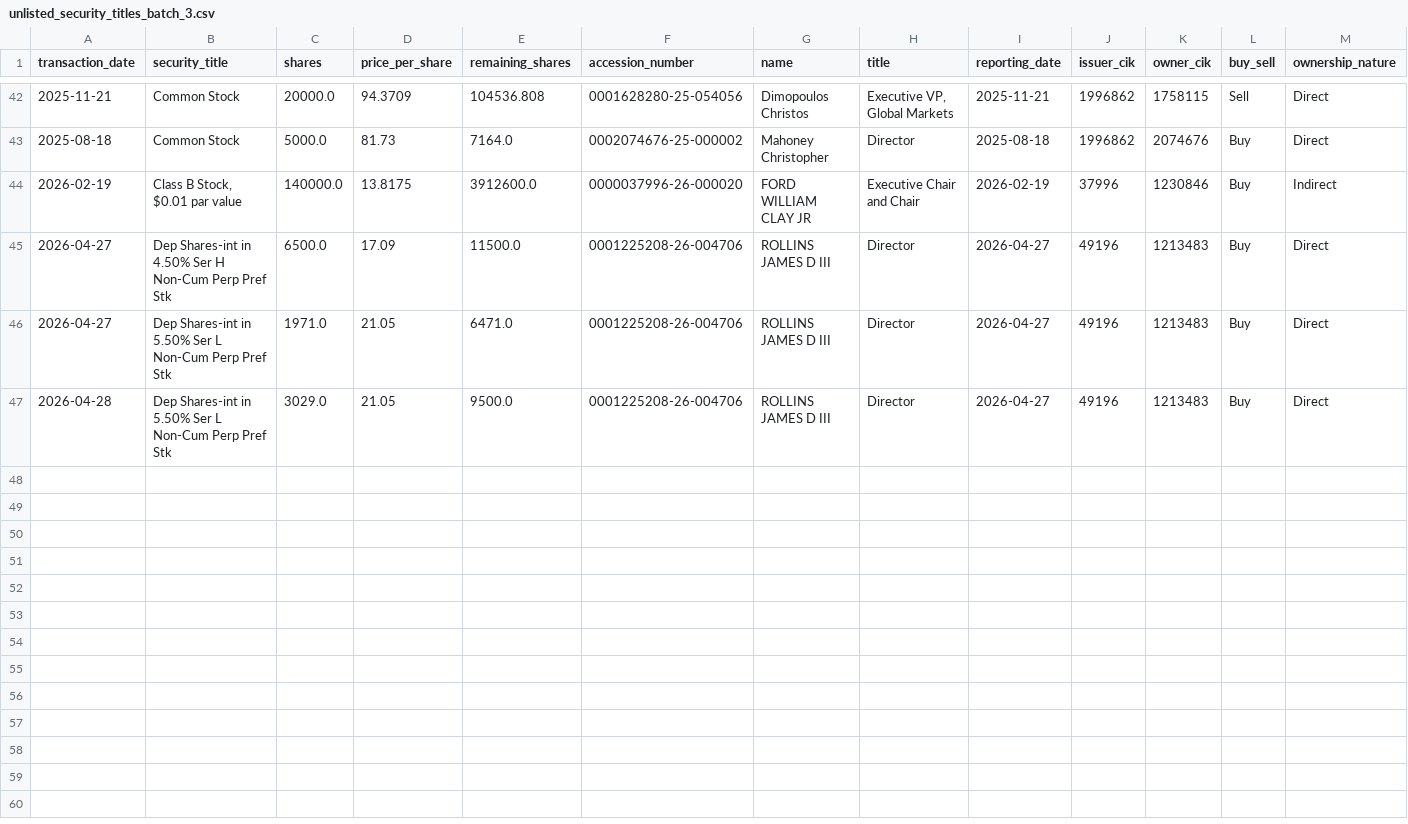
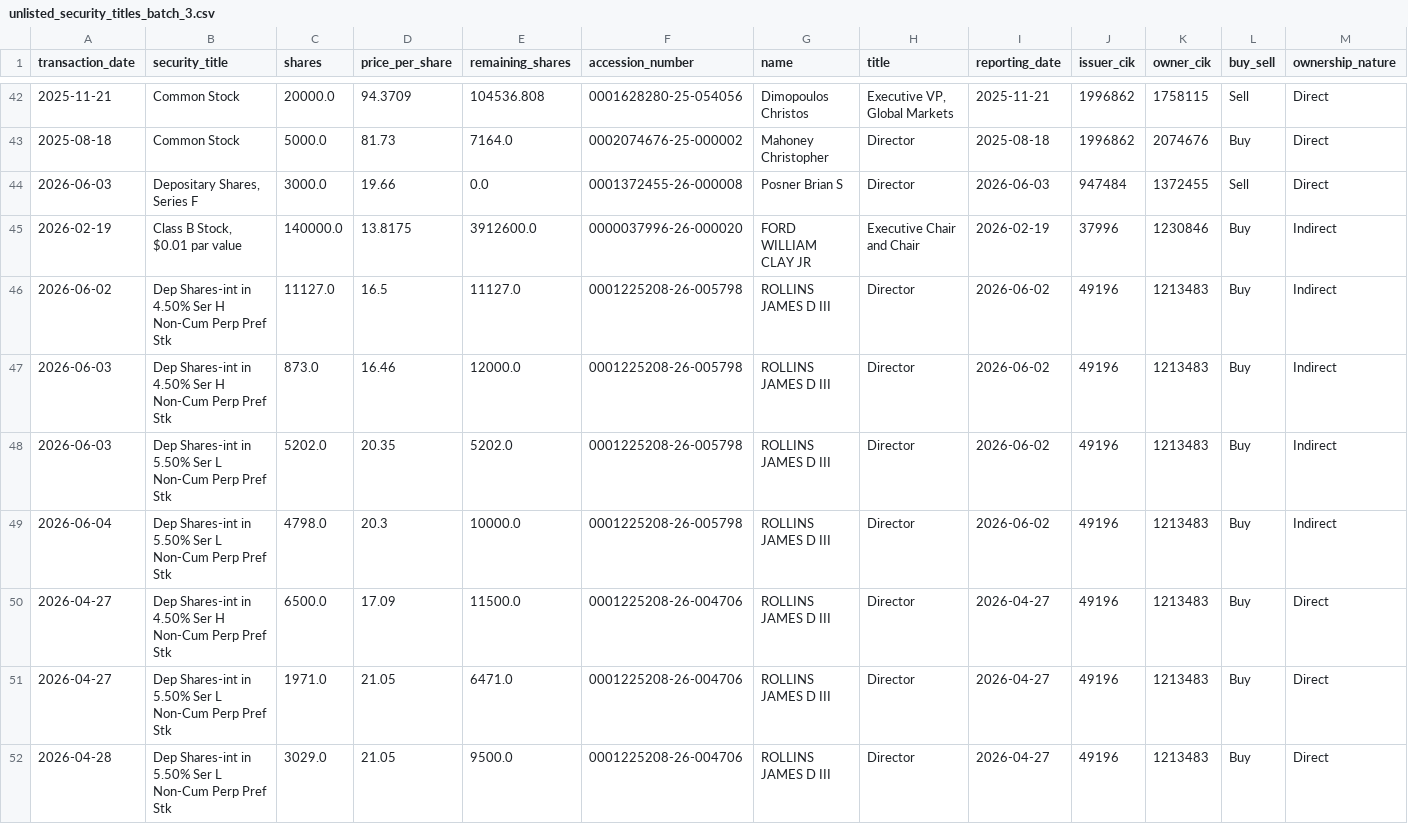
Before and after one commit to supertypeai/sectors_us_insider_trading, a CSV file: unlisted_security_titles_batch_3.csv, drawn as a sheet; only a part is shown, gaps mark what is left out; rows hold the shown columns only; the diff names each change by its address in the sheet, - before the commit and + after, or states it on an @@ line.

```diff
--- a/unlisted_security_titles_batch_3.csv
+++ b/unlisted_security_titles_batch_3.csv
+row 44: 2026-06-03 | Depositary Shares, Series F | 3000.0 | 19.66 | 0.0 | 0001372455-26-000008 | Posner Brian S | Director | 2026-06-03 | 947484 | 1372455 | Sell | Direct
+row 46: 2026-06-02 | Dep Shares-int in 4.50% Ser H Non-Cum Perp Pref Stk | 11127.0 | 16.5 | 11127.0 | 0001225208-26-005798 | ROLLINS JAMES D III | Director | 2026-06-02 | 49196 | 1213483 | Buy | Indirect
+row 47: 2026-06-03 | Dep Shares-int in 4.50% Ser H Non-Cum Perp Pref Stk | 873.0 | 16.46 | 12000.0 | 0001225208-26-005798 | ROLLINS JAMES D III | Director | 2026-06-02 | 49196 | 1213483 | Buy | Indirect
+row 48: 2026-06-03 | Dep Shares-int in 5.50% Ser L Non-Cum Perp Pref Stk | 5202.0 | 20.35 | 5202.0 | 0001225208-26-005798 | ROLLINS JAMES D III | Director | 2026-06-02 | 49196 | 1213483 | Buy | Indirect
+row 49: 2026-06-04 | Dep Shares-int in 5.50% Ser L Non-Cum Perp Pref Stk | 4798.0 | 20.3 | 10000.0 | 0001225208-26-005798 | ROLLINS JAMES D III | Director | 2026-06-02 | 49196 | 1213483 | Buy | Indirect
```
